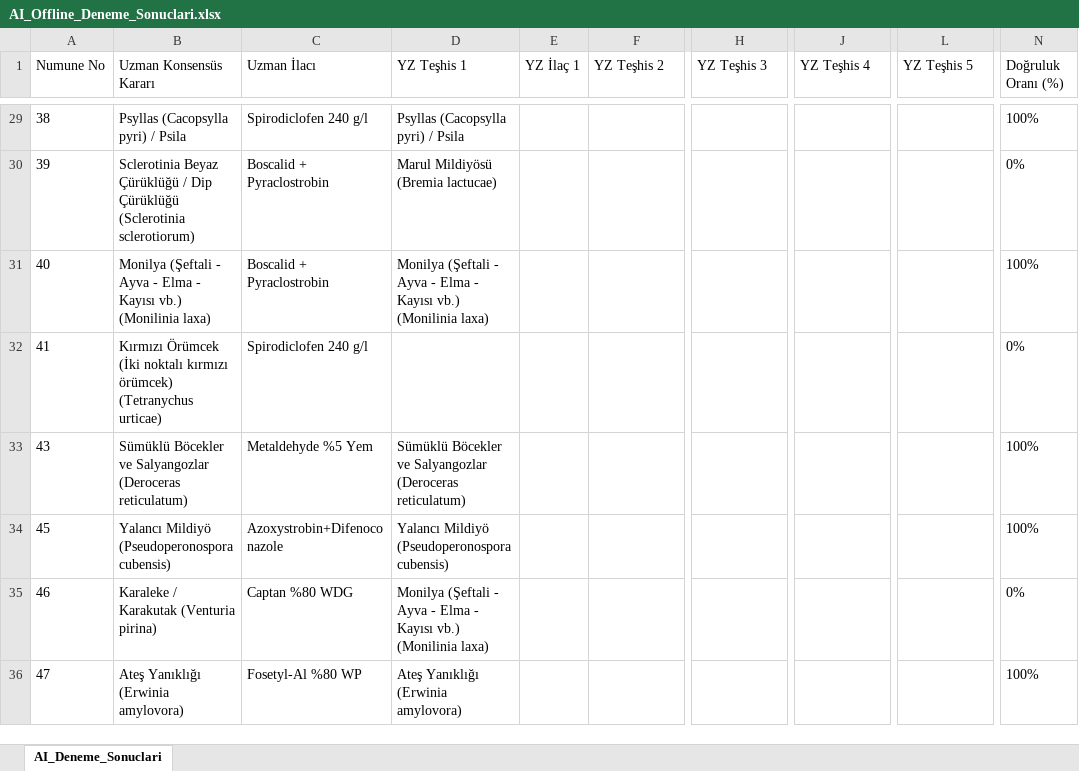
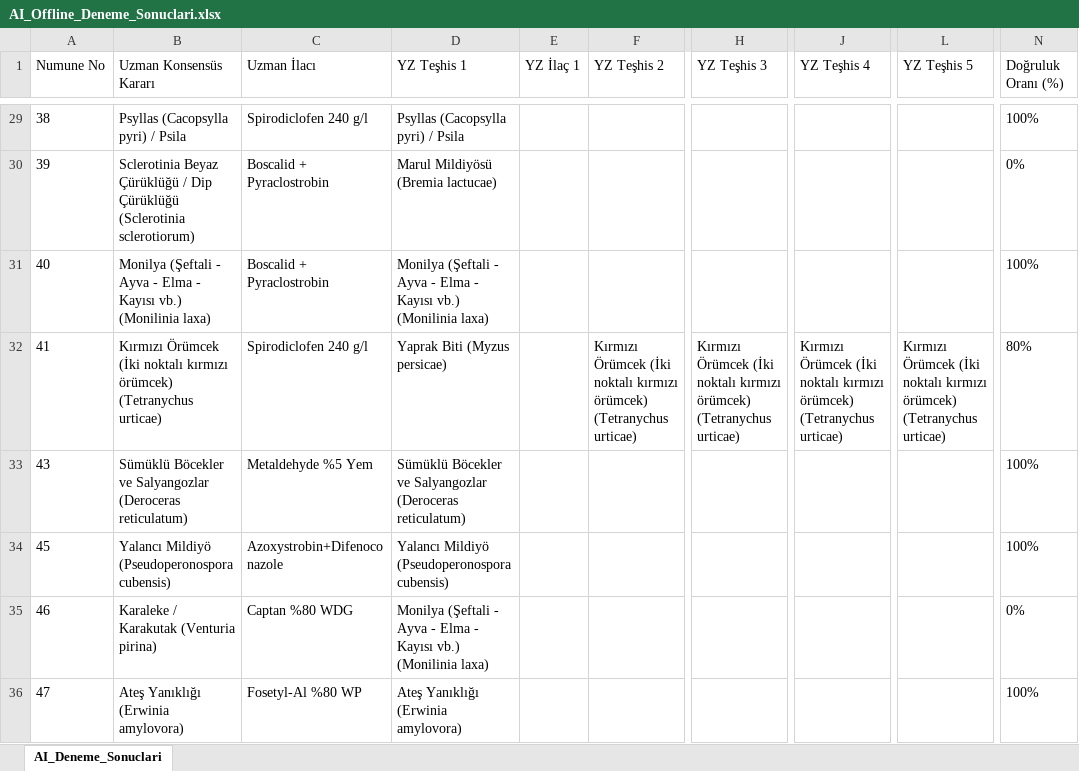
Before and after one commit to sefkaysoft/agromapai, an Excel workbook: AI_Offline_Deneme_Sonuclari.xlsx, sheet AI_Deneme_Sonuclari, drawn as a sheet; only a part is shown, gaps mark what is left out; values as stored, in another font and other column widths than the file's, no borders; the diff names each change by its address in the sheet, - before the commit and + after, or states it on an @@ line.

Commit message:
AgroMap AI: Son Offline YZ deneme sonuçları manuel olarak kaydedildi

```diff
--- a/AI_Offline_Deneme_Sonuclari.xlsx (sheet AI_Deneme_Sonuclari)
+++ b/AI_Offline_Deneme_Sonuclari.xlsx (sheet AI_Deneme_Sonuclari)
-D32 (YZ Teşhis 1): (empty)
+D32 (YZ Teşhis 1): Yaprak Biti (Myzus persicae)
-F32 (YZ Teşhis 2): (empty)
+F32 (YZ Teşhis 2): Kırmızı Örümcek (İki noktalı kırmızı örümcek) (Tetranychus urticae)
-H32 (YZ Teşhis 3): (empty)
+H32 (YZ Teşhis 3): Kırmızı Örümcek (İki noktalı kırmızı örümcek) (Tetranychus urticae)
-J32 (YZ Teşhis 4): (empty)
+J32 (YZ Teşhis 4): Kırmızı Örümcek (İki noktalı kırmızı örümcek) (Tetranychus urticae)
-L32 (YZ Teşhis 5): (empty)
+L32 (YZ Teşhis 5): Kırmızı Örümcek (İki noktalı kırmızı örümcek) (Tetranychus urticae)
-N32 (Doğruluk Oranı (%)): 0%
+N32 (Doğruluk Oranı (%)): 80%
```
